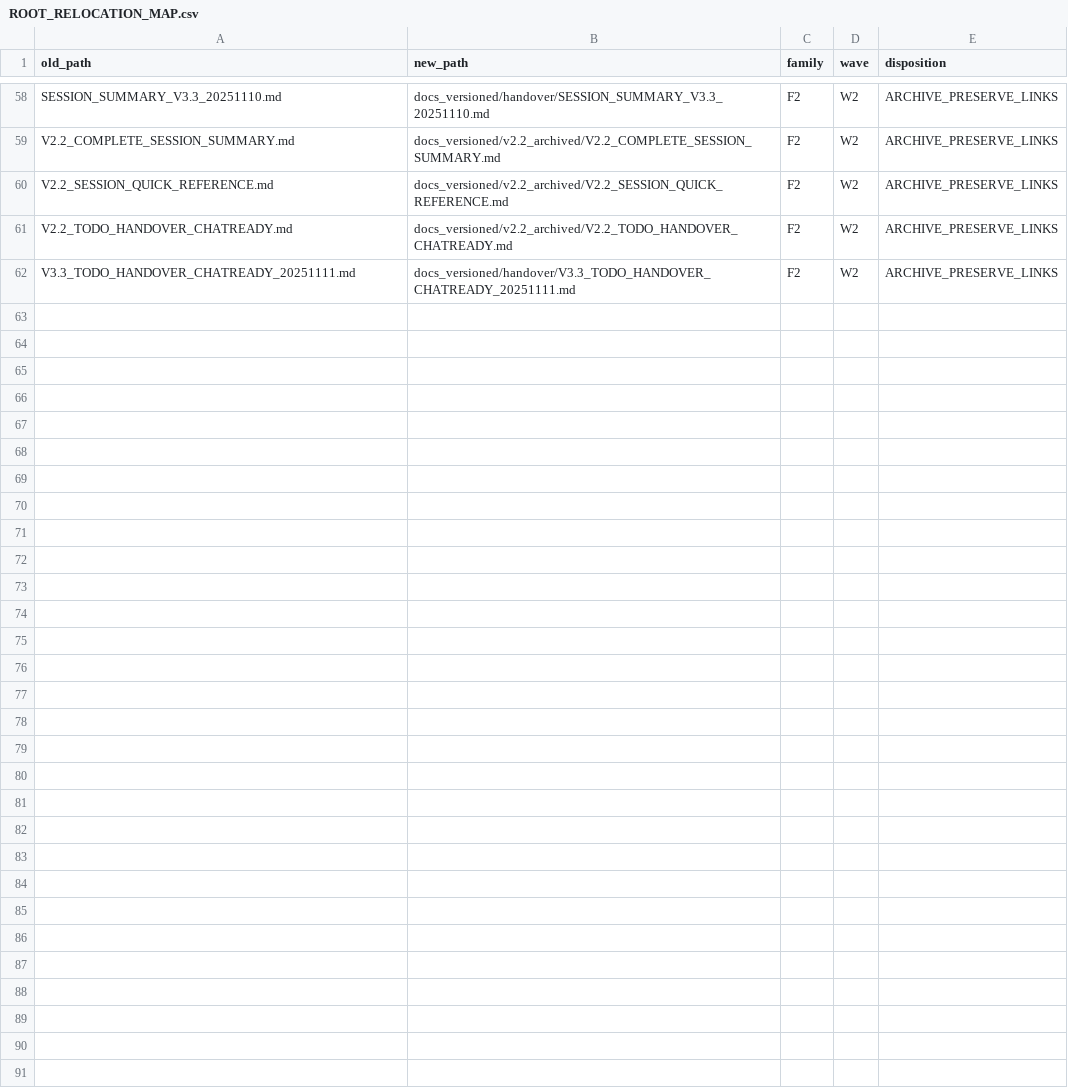
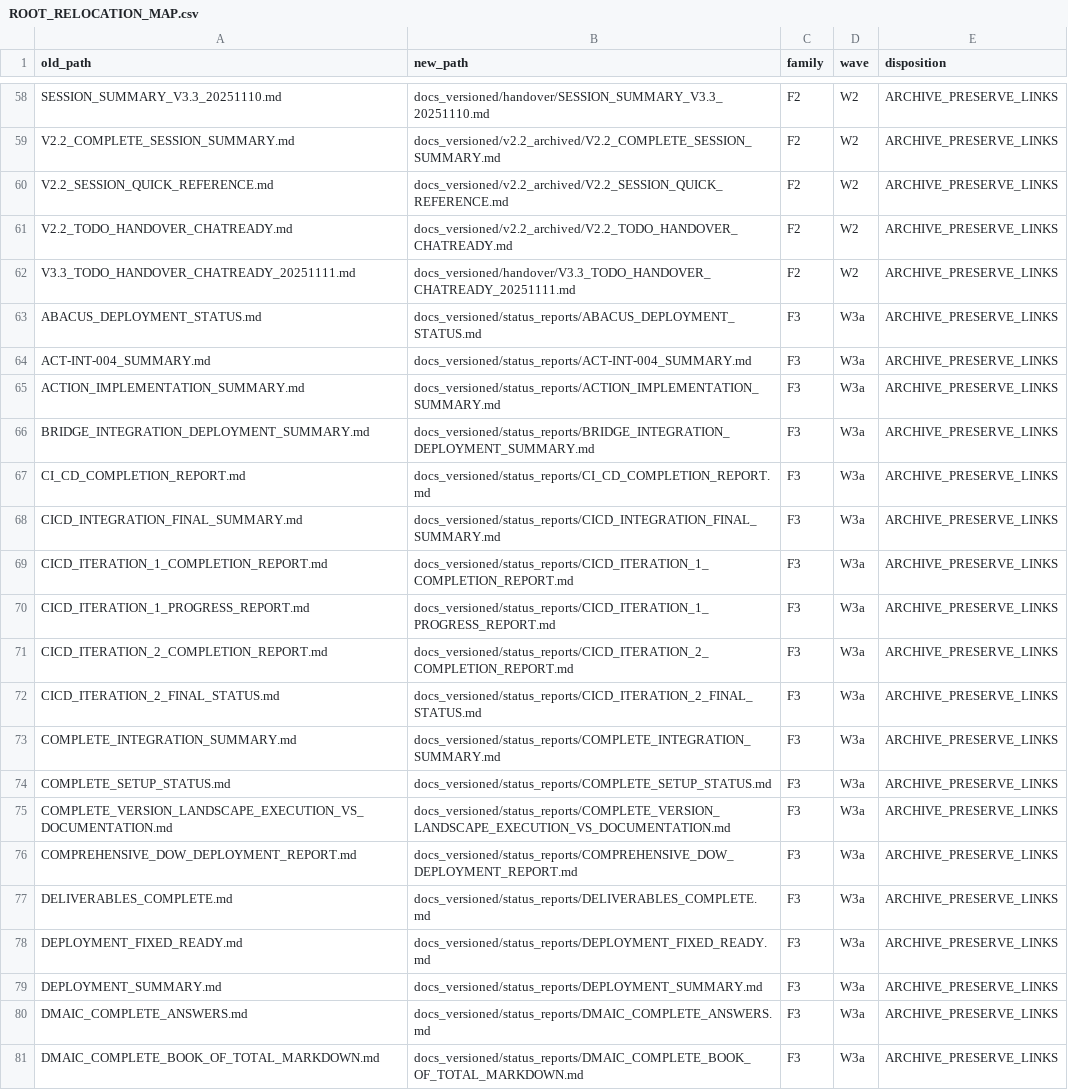
Before and after one commit to GBOGEB/ABACUS, a CSV file: docs_versioned/ROOT_RELOCATION_MAP.csv, drawn as a sheet; only a part is shown, gaps mark what is left out; the diff covers the shown part only.

```diff
--- a/docs_versioned/ROOT_RELOCATION_MAP.csv
+++ b/docs_versioned/ROOT_RELOCATION_MAP.csv
@@ -62 +62,20 @@ V2.2_TODO_HANDOVER_CHATREADY.md,docs_versioned/v2.2_archived/V2.2_TODO_HANDOVER_
 V3.3_TODO_HANDOVER_CHATREADY_20251111.md,docs_versioned/handover/V3.3_TODO_HANDOVER_CHATREADY_20251111.md,F2,W2,ARCHIVE_PRESERVE_LINKS
+ABACUS_DEPLOYMENT_STATUS.md,docs_versioned/status_reports/ABACUS_DEPLOYMENT_STATUS.md,F3,W3a,ARCHIVE_PRESERVE_LINKS
+ACT-INT-004_SUMMARY.md,docs_versioned/status_reports/ACT-INT-004_SUMMARY.md,F3,W3a,ARCHIVE_PRESERVE_LINKS
+ACTION_IMPLEMENTATION_SUMMARY.md,docs_versioned/status_reports/ACTION_IMPLEMENTATION_SUMMARY.md,F3,W3a,ARCHIVE_PRESERVE_LINKS
+BRIDGE_INTEGRATION_DEPLOYMENT_SUMMARY.md,docs_versioned/status_reports/BRIDGE_INTEGRATION_DEPLOYMENT_SUMMARY.md,F3,W3a,ARCHIVE_PRESERVE_LINKS
+CI_CD_COMPLETION_REPORT.md,docs_versioned/status_reports/CI_CD_COMPLETION_REPORT.md,F3,W3a,ARCHIVE_PRESERVE_LINKS
+CICD_INTEGRATION_FINAL_SUMMARY.md,docs_versioned/status_reports/CICD_INTEGRATION_FINAL_SUMMARY.md,F3,W3a,ARCHIVE_PRESERVE_LINKS
+CICD_ITERATION_1_COMPLETION_REPORT.md,docs_versioned/status_reports/CICD_ITERATION_1_COMPLETION_REPORT.md,F3,W3a,ARCHIVE_PRESERVE_LINKS
+CICD_ITERATION_1_PROGRESS_REPORT.md,docs_versioned/status_reports/CICD_ITERATION_1_PROGRESS_REPORT.md,F3,W3a,ARCHIVE_PRESERVE_LINKS
+CICD_ITERATION_2_COMPLETION_REPORT.md,docs_versioned/status_reports/CICD_ITERATION_2_COMPLETION_REPORT.md,F3,W3a,ARCHIVE_PRESERVE_LINKS
+CICD_ITERATION_2_FINAL_STATUS.md,docs_versioned/status_reports/CICD_ITERATION_2_FINAL_STATUS.md,F3,W3a,ARCHIVE_PRESERVE_LINKS
+COMPLETE_INTEGRATION_SUMMARY.md,docs_versioned/status_reports/COMPLETE_INTEGRATION_SUMMARY.md,F3,W3a,ARCHIVE_PRESERVE_LINKS
+COMPLETE_SETUP_STATUS.md,docs_versioned/status_reports/COMPLETE_SETUP_STATUS.md,F3,W3a,ARCHIVE_PRESERVE_LINKS
+COMPLETE_VERSION_LANDSCAPE_EXECUTION_VS_DOCUMENTATION.md,docs_versioned/status_reports/COMPLETE_VERSION_LANDSCAPE_EXECUTION_VS_DOCUMENTATION.md,F3,W3a,ARCHIVE_PRESERVE_LINKS
+COMPREHENSIVE_DOW_DEPLOYMENT_REPORT.md,docs_versioned/status_reports/COMPREHENSIVE_DOW_DEPLOYMENT_REPORT.md,F3,W3a,ARCHIVE_PRESERVE_LINKS
+DELIVERABLES_COMPLETE.md,docs_versioned/status_reports/DELIVERABLES_COMPLETE.md,F3,W3a,ARCHIVE_PRESERVE_LINKS
+DEPLOYMENT_FIXED_READY.md,docs_versioned/status_reports/DEPLOYMENT_FIXED_READY.md,F3,W3a,ARCHIVE_PRESERVE_LINKS
+DEPLOYMENT_SUMMARY.md,docs_versioned/status_reports/DEPLOYMENT_SUMMARY.md,F3,W3a,ARCHIVE_PRESERVE_LINKS
+DMAIC_COMPLETE_ANSWERS.md,docs_versioned/status_reports/DMAIC_COMPLETE_ANSWERS.md,F3,W3a,ARCHIVE_PRESERVE_LINKS
+DMAIC_COMPLETE_BOOK_OF_TOTAL_MARKDOWN.md,docs_versioned/status_reports/DMAIC_COMPLETE_BOOK_OF_TOTAL_MARKDOWN.md,F3,W3a,ARCHIVE_PRESERVE_LINKS
```
Also changed, not shown: 21 added rows elsewhere in this file, 46 other files.
